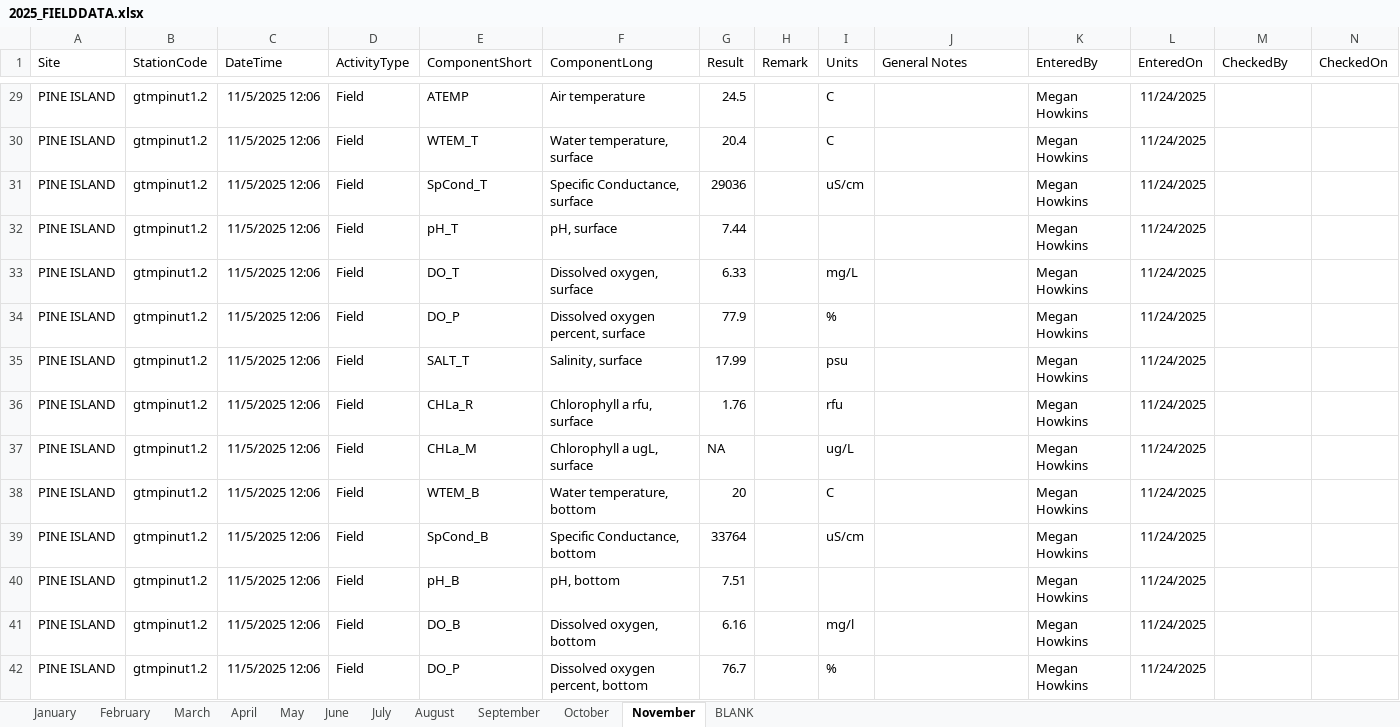
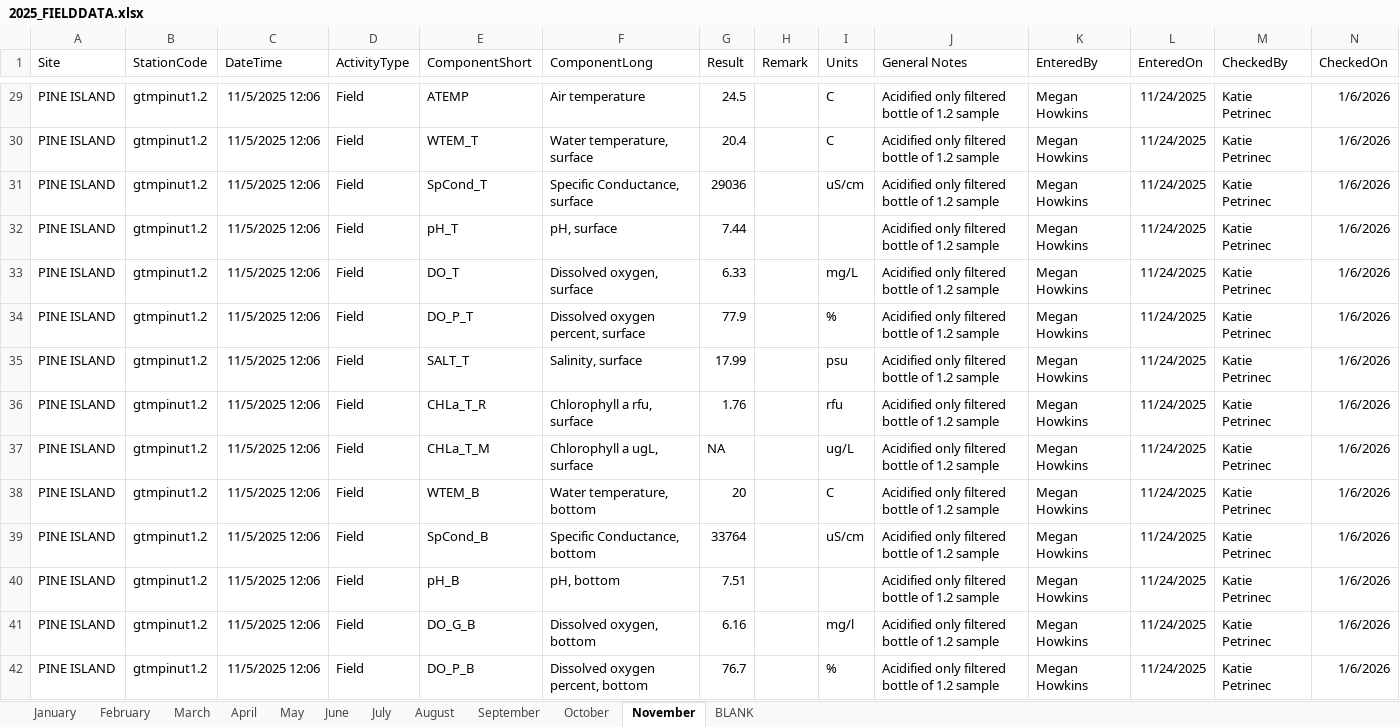
Before and after one commit to GTMNERR/SWMP_NUT_WQ_QAQC, an Excel workbook: data/2025/2025_FIELDDATA.xlsx, sheet November, drawn as a sheet; only a part is shown, gaps mark what is left out; values as stored, in another font and other column widths than the file's, no borders; the diff covers the shown part only; the diff names each change by its address in the sheet, - before the commit and + after, or states it on an @@ line.

```diff
--- a/data/2025/2025_FIELDDATA.xlsx (sheet November)
+++ b/data/2025/2025_FIELDDATA.xlsx (sheet November)
-J29:J42 (General Notes): (empty)
+J29:J42 (General Notes): Acidified only filtered bottle of 1.2 sample
-M29:M42 (CheckedBy): (empty)
+M29:M42 (CheckedBy): Katie Petrinec
-N29:N42 (CheckedOn): (empty)
+N29:N42 (CheckedOn): 1/6/2026
-E34 (ComponentShort): DO_P
+E34 (ComponentShort): DO_P_T
-E36 (ComponentShort): CHLa_R
+E36 (ComponentShort): CHLa_T_R
-E37 (ComponentShort): CHLa_M
+E37 (ComponentShort): CHLa_T_M
-E41 (ComponentShort): DO_B
+E41 (ComponentShort): DO_G_B
-E42 (ComponentShort): DO_P
+E42 (ComponentShort): DO_P_B
```
Also changed, not shown: 557 edited cells elsewhere in this sheet, sheet October, data/2025/LIMS_Download.xlsx, 30 other files.
